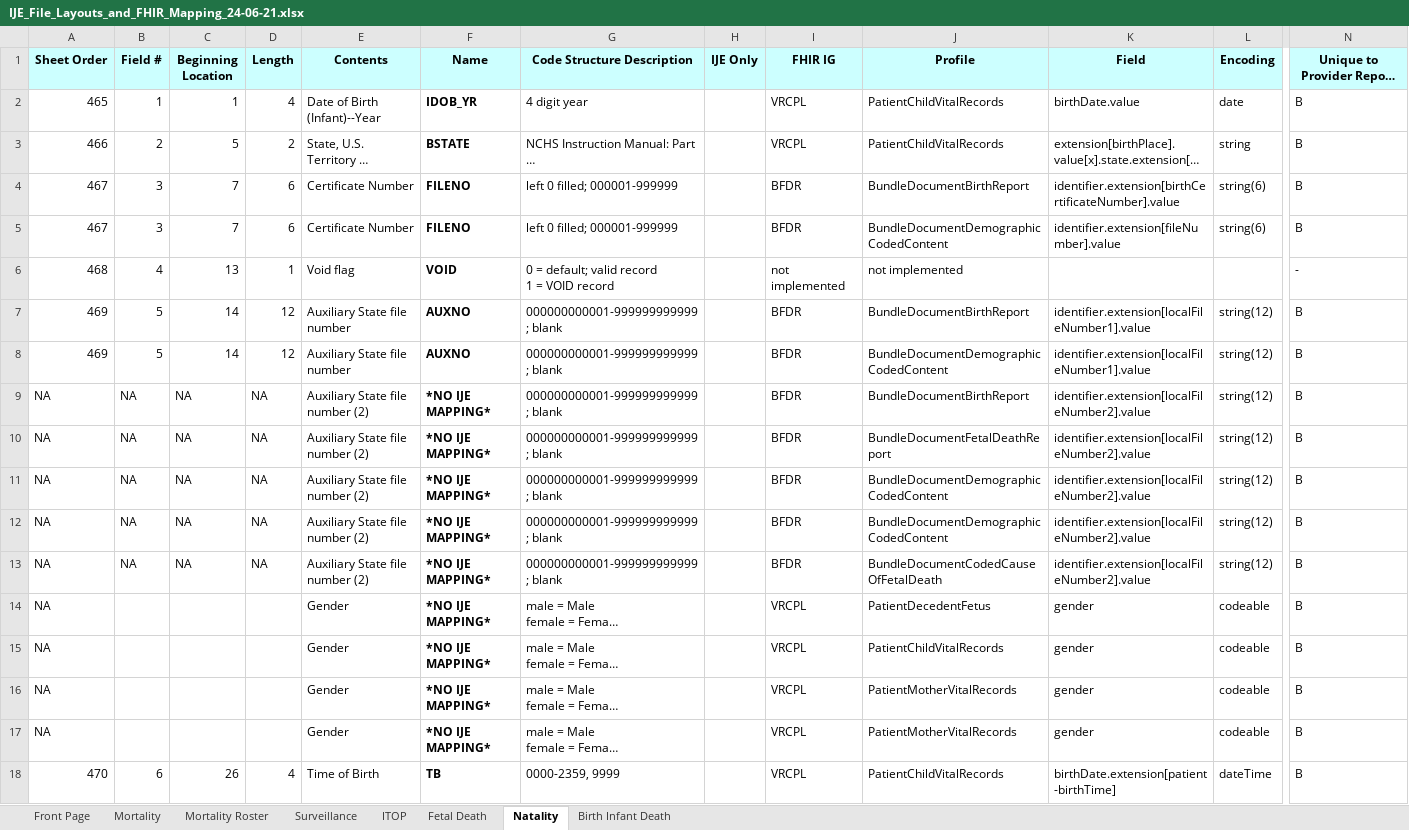
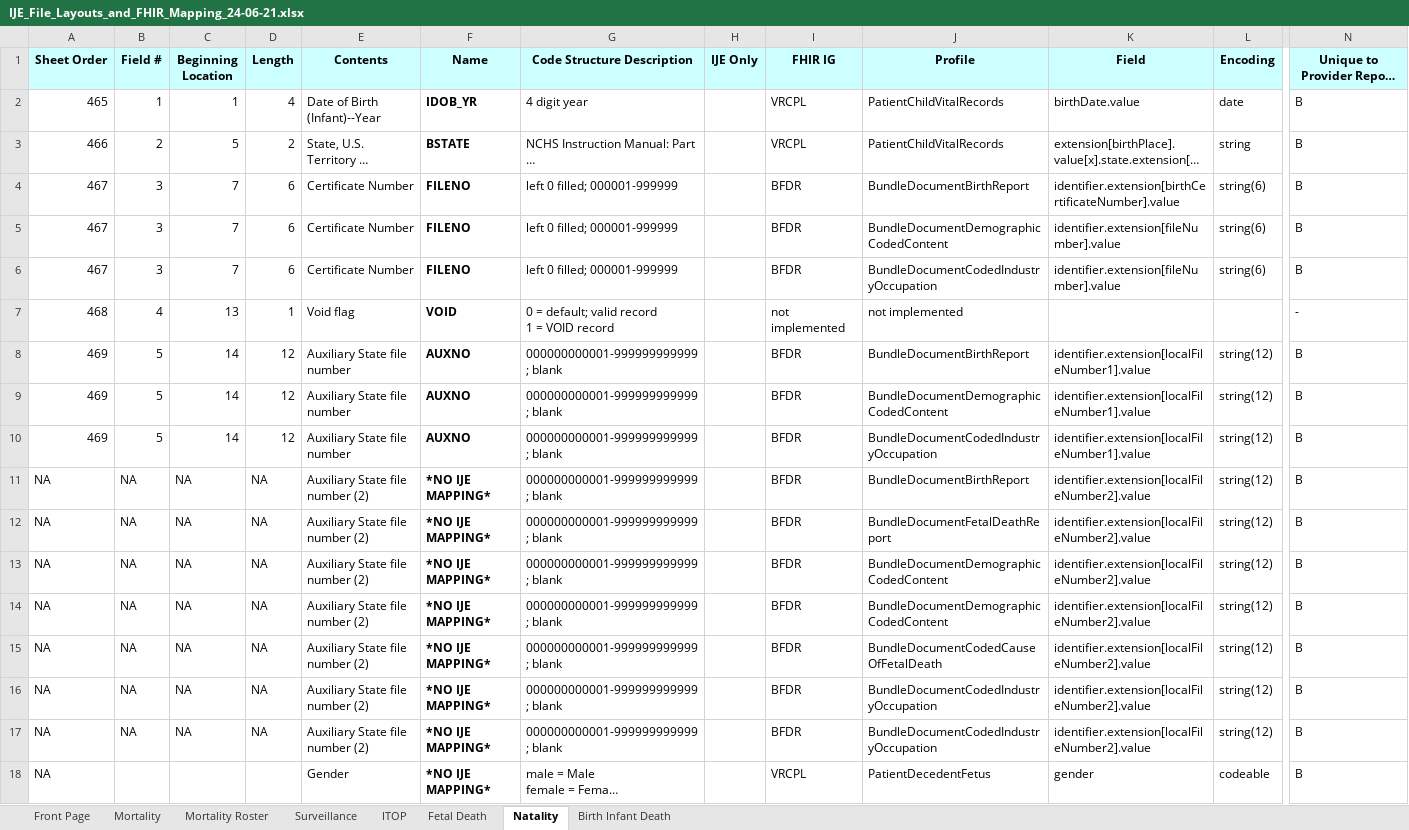
Before and after one commit to HL7/vrdr, an Excel workbook: input/images/IJE_File_Layouts_and_FHIR_Mapping_24-06-21.xlsx, sheet Natality, drawn as a sheet; only a part is shown, gaps mark what is left out; the shorter side is filled out with more unchanged rows; long unchanged cells end in …; values as stored, in another font and other column widths than the file's, no borders; rows hold the shown columns only; the diff names each change by its address in the sheet, - before the commit and + after, or states it on an @@ line.

Commit message:
sheet updates re: work in BFDR and formatting

```diff
--- a/input/images/IJE_File_Layouts_and_FHIR_Mapping_24-06-21.xlsx (sheet Natality)
+++ b/input/images/IJE_File_Layouts_and_FHIR_Mapping_24-06-21.xlsx (sheet Natality)
+row 6: 467 | 3 | 7 | 6 | Certificate Number | FILENO | left 0 filled; 000001-999999 |  | BFDR | BundleDocumentCodedIndustryOccupation | identifier.extension[fileNumber].value | string(6) | B
+row 10: 469 | 5 | 14 | 12 | Auxiliary State file number | AUXNO | 000000000001-999999999999; blank |  | BFDR | BundleDocumentCodedIndustryOccupation | identifier.extension[localFileNumber1].value | string(12) | B
+row 16: NA | NA | NA | NA | Auxiliary State file number (2) | *NO IJE MAPPING* | 000000000001-999999999999; blank |  | BFDR | BundleDocumentCodedIndustryOccupation | identifier.extension[localFileNumber2].value | string(12) | B
+row 17: NA | NA | NA | NA | Auxiliary State file number (2) | *NO IJE MAPPING* | 000000000001-999999999999; blank |  | BFDR | BundleDocumentCodedIndustryOccupation | identifier.extension[localFileNumber2].value | string(12) | B
```
Also changed, not shown: sheet Mortality Roster, sheet Fetal Death, sheet Surveillance, sheet Mortality, 11 other files.
